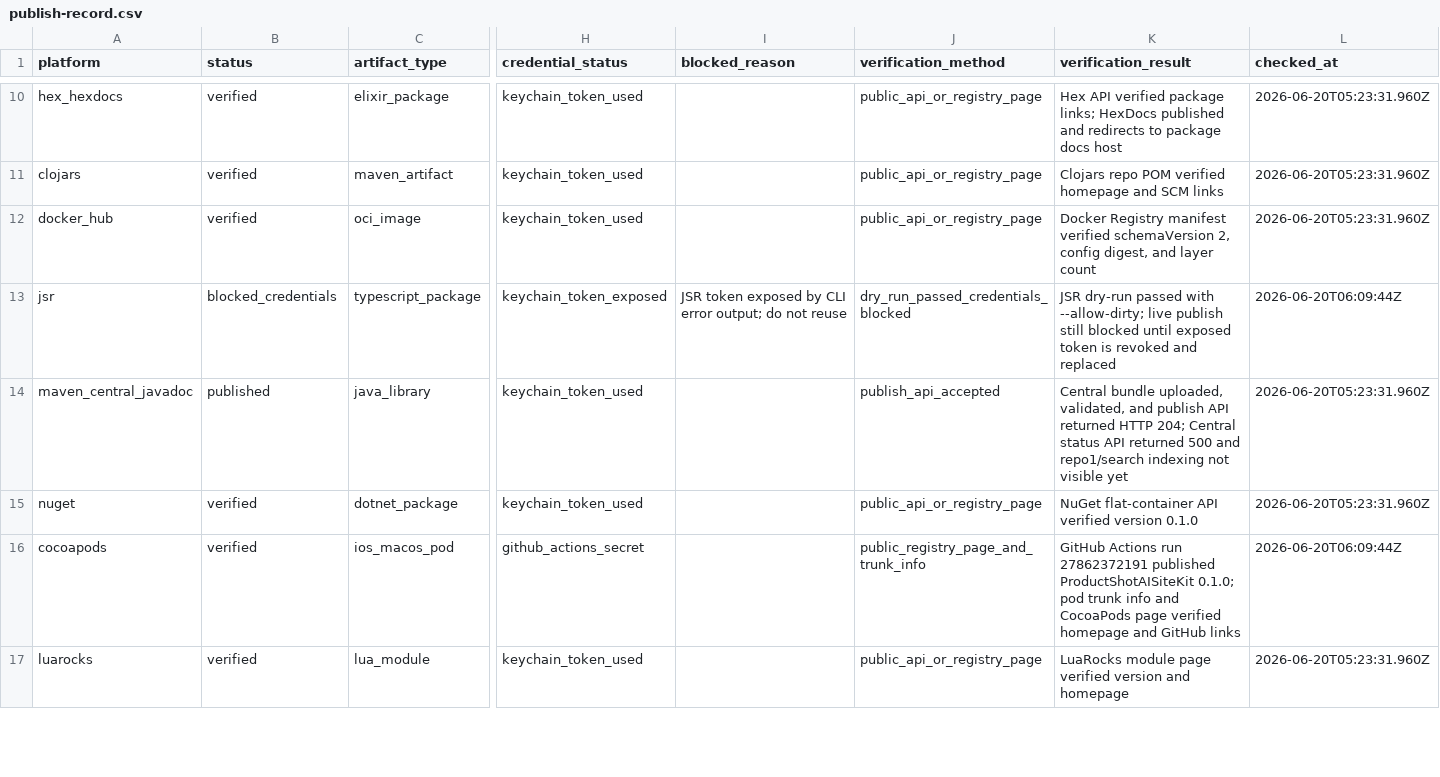
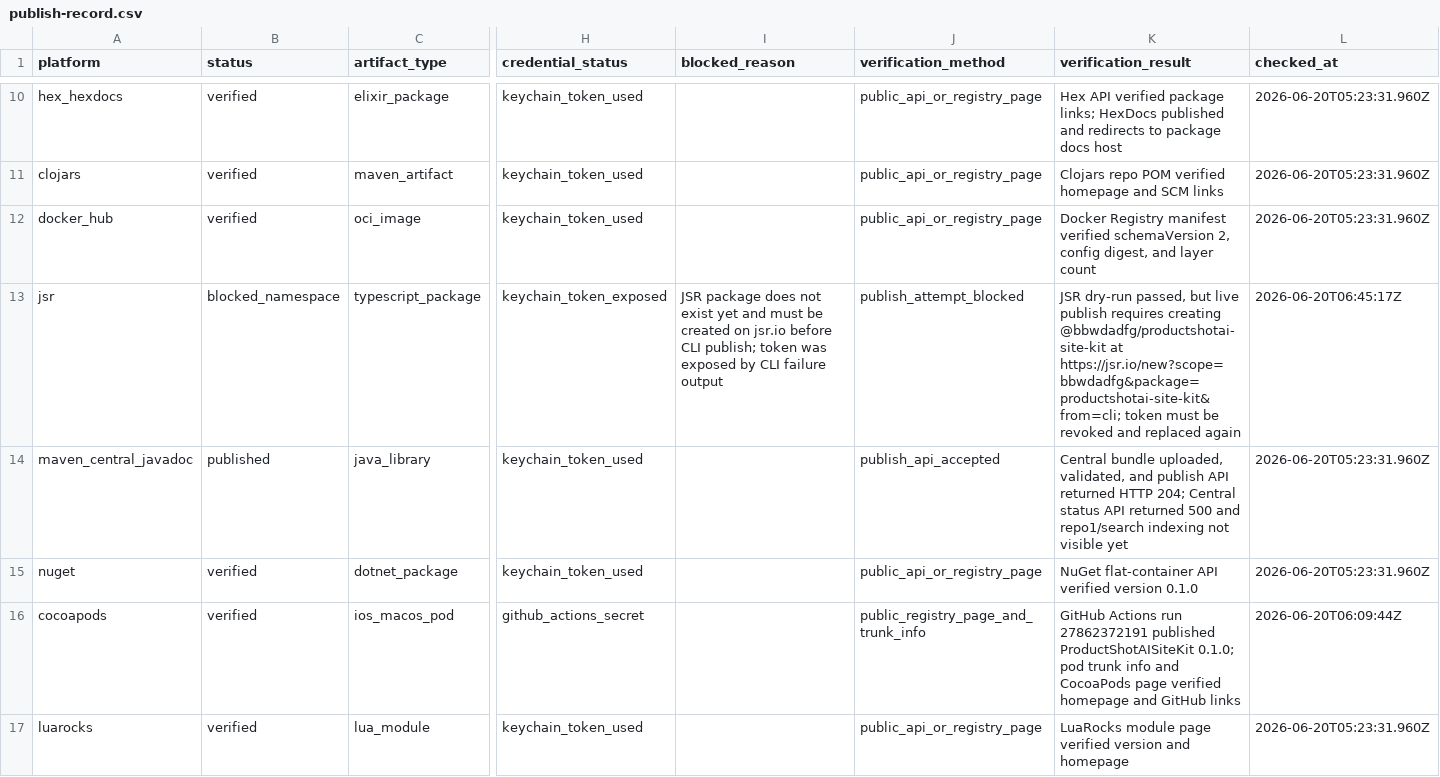
Before and after one commit to bbwdadfg/productshotai-site-kit, a CSV file: publish-record.csv, drawn as a sheet; only a part is shown, gaps mark what is left out; the diff covers the shown part only; the diff names each change by its address in the sheet, - before the commit and + after, or states it on an @@ line.

Commit message:
chore: record retry blockers for remaining registries

```diff
--- a/publish-record.csv
+++ b/publish-record.csv
-B13 (status): blocked_credentials
+B13 (status): blocked_namespace
-I13 (blocked_reason): JSR token exposed by CLI error output; do not reuse
+I13 (blocked_reason): JSR package does not exist yet and must be created on jsr.io before CLI publish; token was exposed by CLI failure output
-J13 (verification_method): dry_run_passed_credentials_blocked
+J13 (verification_method): publish_attempt_blocked
-K13 (verification_result): JSR dry-run passed with --allow-dirty; live publish still blocked until exposed token is revoked and replaced
+K13 (verification_result): JSR dry-run passed, but live publish requires creating @bbwdadfg/productshotai-site-kit at https://jsr.io/new?scope=bbwdadfg&package=productshotai-site-kit&from=cli; token must be revoked and replaced again
-L13 (checked_at): 2026-06-20T06:09:44Z
+L13 (checked_at): 2026-06-20T06:45:17Z
```
Also changed, not shown: 9 edited cells elsewhere in this file, 2 other files.
